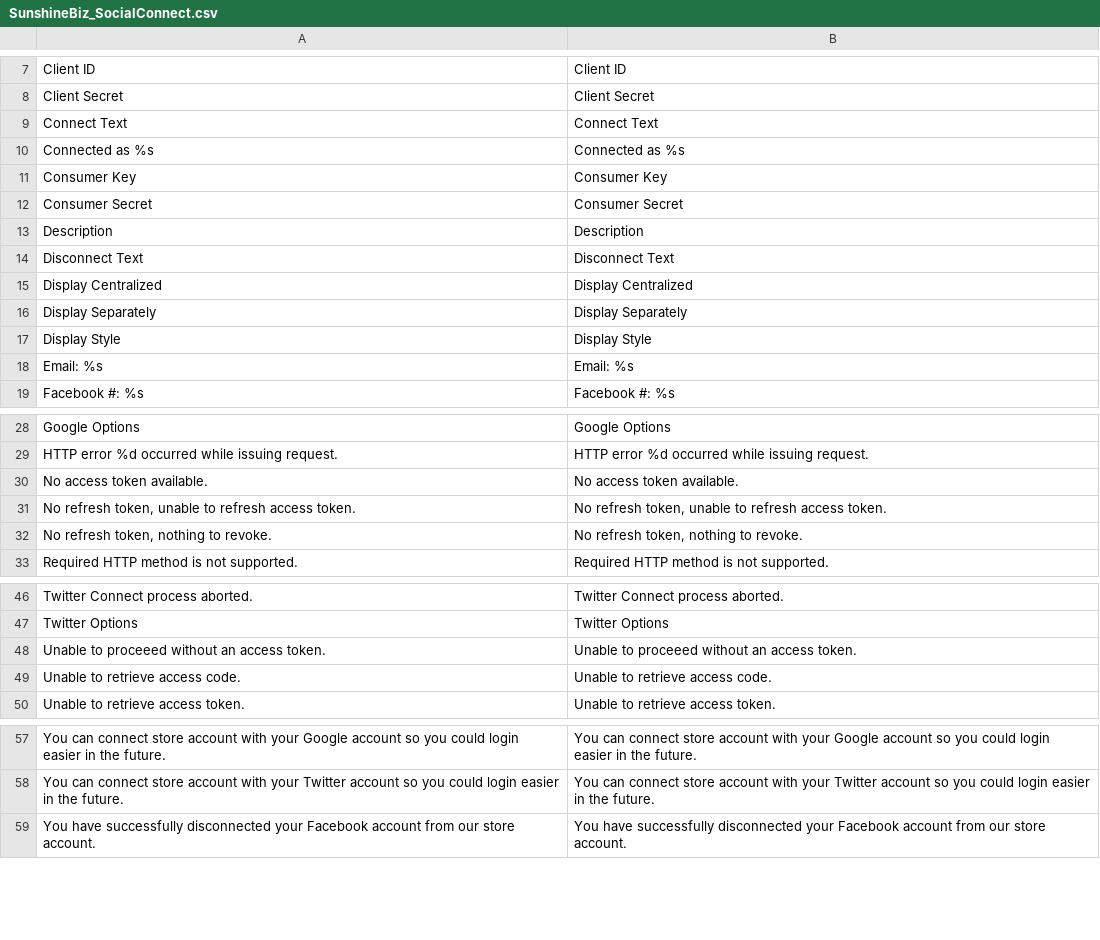
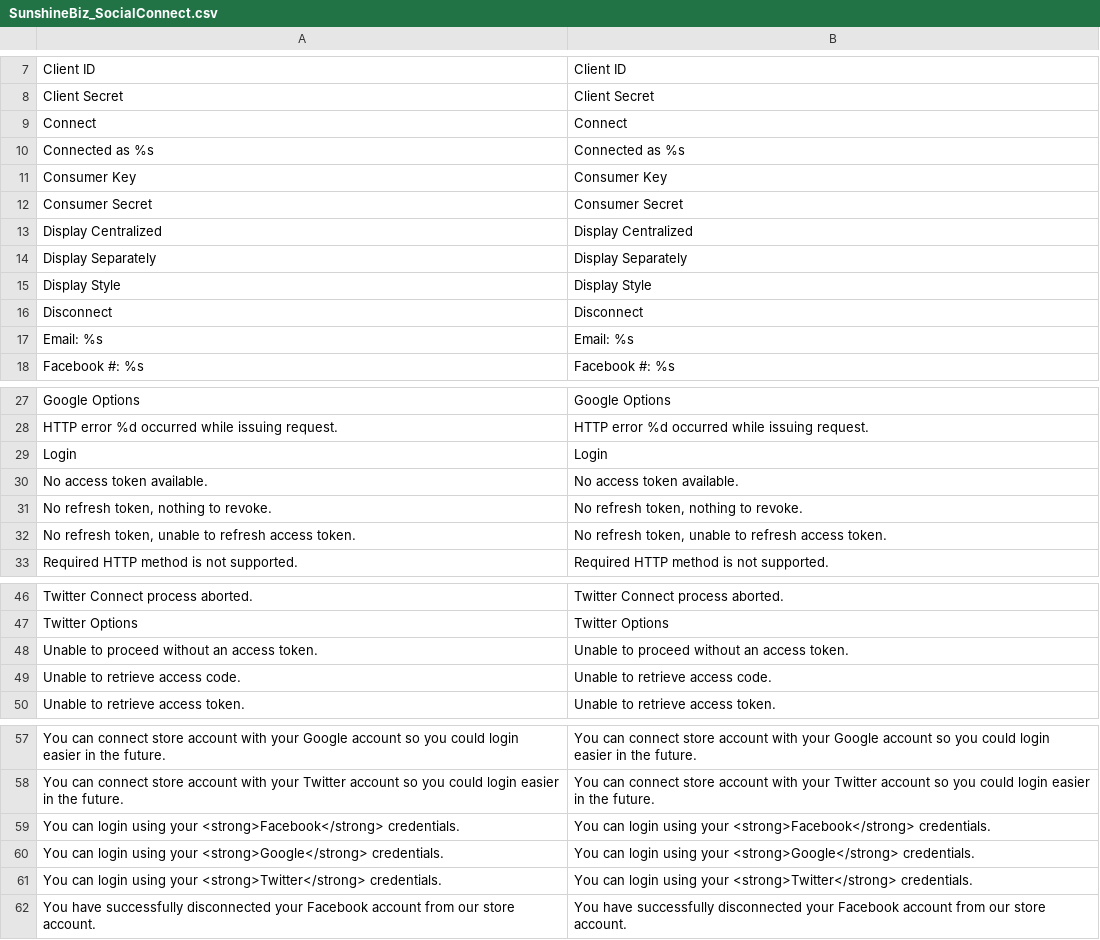
Before and after one commit to SunshineTech/magento, a CSV file: app/locale/en_US/SunshineBiz_SocialConnect.csv, drawn as a sheet; only a part is shown, gaps mark what is left out.

Commit message:
对SunshineBiz_SocialConnect模块进行了修改
做了一些小修改；整理了翻译。

```diff
--- a/app/locale/en_US/SunshineBiz_SocialConnect.csv
+++ b/app/locale/en_US/SunshineBiz_SocialConnect.csv
@@ -8,3 +8,3 @@
 "Client Secret","Client Secret"
-"Connect Text","Connect Text"
+"Connect","Connect"
 "Connected as %s","Connected as %s"
@@ -12,4 +12,2 @@
 "Consumer Secret","Consumer Secret"
-"Description","Description"
-"Disconnect Text","Disconnect Text"
 "Display Centralized","Display Centralized"
@@ -17,2 +15,3 @@
 "Display Style","Display Style"
+"Disconnect","Disconnect"
 "Email: %s","Email: %s"
@@ -29,5 +28,6 @@
 "HTTP error %d occurred while issuing request.","HTTP error %d occurred while issuing request."
+"Login","Login"
 "No access token available.","No access token available."
+"No refresh token, nothing to revoke.","No refresh token, nothing to revoke."
 "No refresh token, unable to refresh access token.","No refresh token, unable to refresh access token."
-"No refresh token, nothing to revoke.","No refresh token, nothing to revoke."
 "Required HTTP method is not supported.","Required HTTP method is not supported."
@@ -47,3 +47,3 @@
 "Twitter Options","Twitter Options"
-"Unable to proceeed without an access token.","Unable to proceeed without an access token."
+"Unable to proceed without an access token.","Unable to proceed without an access token."
 "Unable to retrieve access code.","Unable to retrieve access code."
@@ -58,2 +58,5 @@
 "You can connect store account with your Twitter account so you could login easier in the future.","You can connect store account with your Twitter account so you could login easier in the future."
+"You can login using your <strong>Facebook</strong> credentials.","You can login using your <strong>Facebook</strong> credentials."
+"You can login using your <strong>Google</strong> credentials.","You can login using your <strong>Google</strong> credentials."
+"You can login using your <strong>Twitter</strong> credentials.","You can login using your <strong>Twitter</strong> credentials."
 "You have successfully disconnected your Facebook account from our store account.","You have successfully disconnected your Facebook account from our store account."
```
Also changed, not shown: 10 other files.
